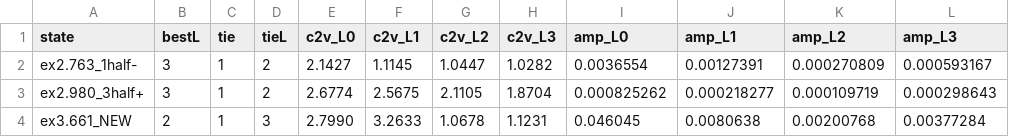
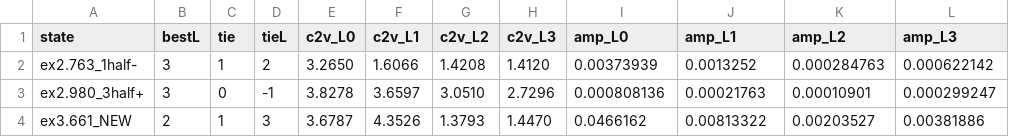
Before and after one commit to Yassid/C17_dp_fits, a CSV file: results/fine/L_scan.csv, drawn as a sheet; only a part is shown; the diff covers the shown part only.

```diff
--- a/results/fine/L_scan.csv
+++ b/results/fine/L_scan.csv
@@ -1,4 +1,4 @@
 state,bestL,tie,tieL,c2v_L0,c2v_L1,c2v_L2,c2v_L3,amp_L0,amp_L1,amp_L2,amp_L3
-ex2.763_1half-,3,1,2,2.1427,1.1145,1.0447,1.0282,0.0036554,0.00127391,0.000270809,0.000593167
-ex2.980_3half+,3,1,2,2.6774,2.5675,2.1105,1.8704,0.000825262,0.000218277,0.000109719,0.000298643
-ex3.661_NEW,2,1,3,2.7990,3.2633,1.0678,1.1231,0.046045,0.0080638,0.00200768,0.00377284
+ex2.763_1half-,3,1,2,3.2650,1.6066,1.4208,1.4120,0.00373939,0.0013252,0.000284763,0.000622142
+ex2.980_3half+,3,0,-1,3.8278,3.6597,3.0510,2.7296,0.000808136,0.00021763,0.00010901,0.000299247
+ex3.661_NEW,2,1,3,3.6787,4.3526,1.3793,1.4470,0.0466162,0.00813322,0.00203527,0.00381886
```
Also changed, not shown: 33 edited cells elsewhere in this file, results/coarse2/dsdo.csv, results/coarse4/dsdo.csv, 12 other files.
